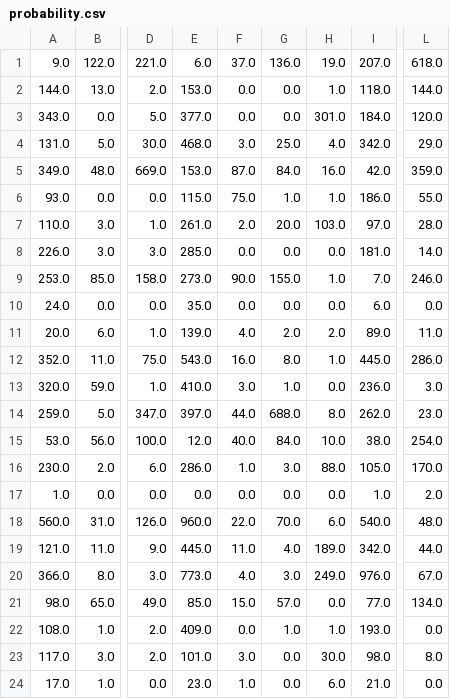
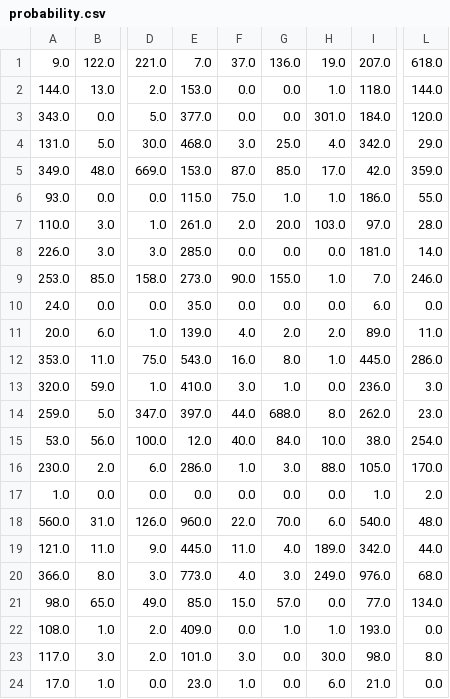
Before and after one commit to manthan1412/air_touch, a CSV file: probability.csv, drawn as a sheet; only a part is shown, gaps mark what is left out; the diff names each change by its address in the sheet, - before the commit and + after, or states it on an @@ line.

```diff
--- a/probability.csv
+++ b/probability.csv
-E1: 6.0
+E1: 7.0
-G5: 84.0
+G5: 85.0
-H5: 16.0
+H5: 17.0
-A12: 352.0
+A12: 353.0
-L20: 67.0
+L20: 68.0
```
Also changed, not shown: 4 other files.
